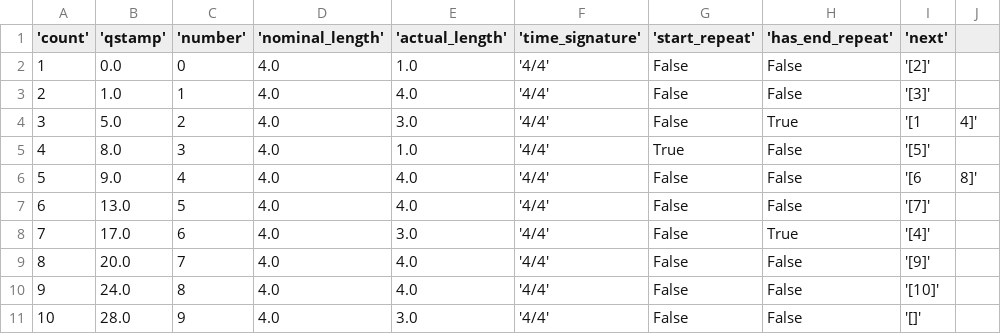
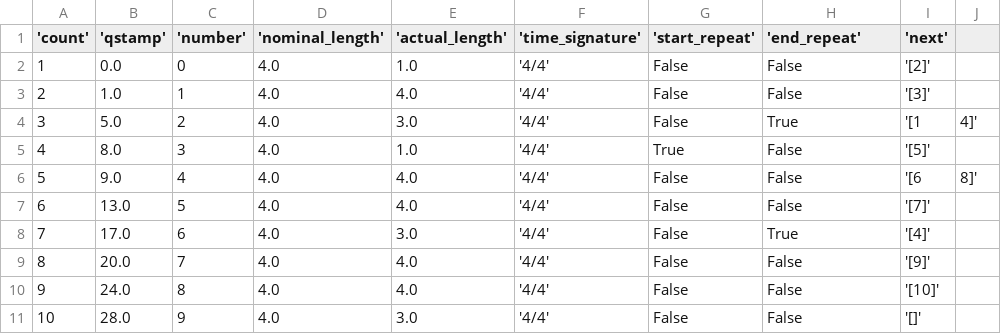
Before and after one commit to MarkGotham/bar-measure, a CSV file: Examples/measure_map.csv, drawn as a sheet.

Commit message:
replaces has_end_repeat => end_repeat everywhere

```diff
--- a/Examples/measure_map.csv
+++ b/Examples/measure_map.csv
@@ -1,2 +1,2 @@
-'count','qstamp','number','nominal_length','actual_length','time_signature','start_repeat','has_end_repeat','next'
+'count','qstamp','number','nominal_length','actual_length','time_signature','start_repeat','end_repeat','next'
 1,0.0,0,4.0,1.0,'4/4',False,False,'[2]'
```
Also changed, not shown: 5 other files.
